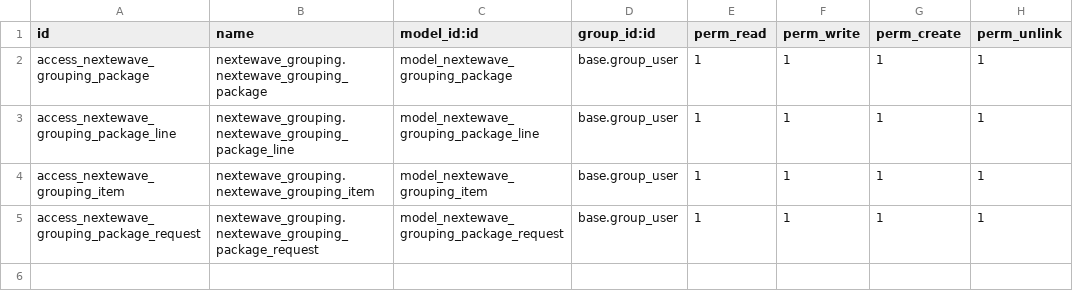
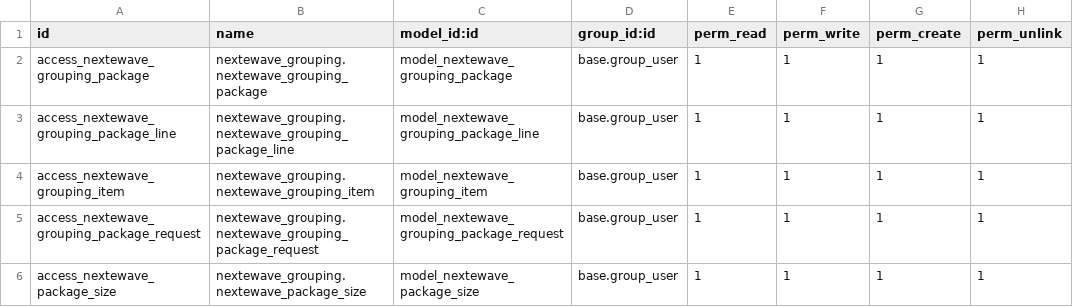
Before and after one commit to stephcyrille/ewave-v16, a CSV file: nextewave_grouping/security/ir.model.access.csv, drawn as a sheet; the diff names each change by its address in the sheet, - before the commit and + after, or states it on an @@ line.

Commit message:
Adding package size objet in grouping module

```diff
--- a/nextewave_grouping/security/ir.model.access.csv
+++ b/nextewave_grouping/security/ir.model.access.csv
+row 6: access_nextewave_package_size | nextewave_grouping.nextewave_package_size | model_nextewave_package_size | base.group_user | 1 | 1 | 1 | 1
```
Also changed, not shown: 4 other files.
